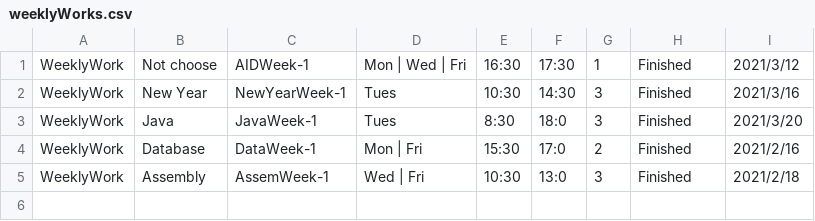
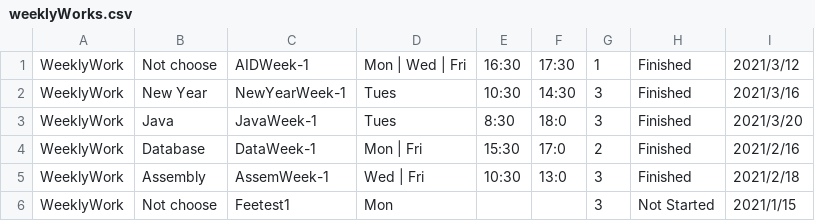
Before and after one commit to MusicGyy/projectTack, a CSV file: 6210450563/data/weeklyWorks.csv, drawn as a sheet.

```diff
--- a/6210450563/data/weeklyWorks.csv
+++ b/6210450563/data/weeklyWorks.csv
@@ -5 +5,2 @@ WeeklyWork,Database,DataWeek-1,Mon | Fri,15:30,17:0,2,Finished,2021/2/16
 WeeklyWork,Assembly,AssemWeek-1,Wed | Fri,10:30,13:0,3,Finished,2021/2/18
+WeeklyWork,Not choose,Feetest1,Mon,,,3,Not Started,2021/1/15
```
Also changed, not shown: 6210450563/data/forwardWorks.csv, 6210450563/data/generalWorks.csv, 25 other files.
